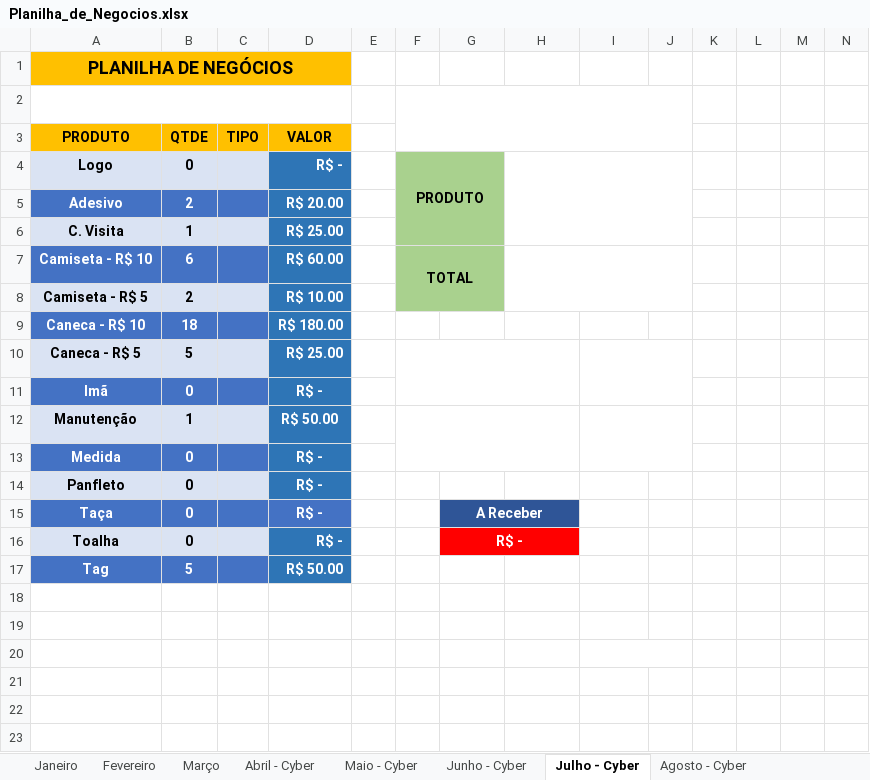
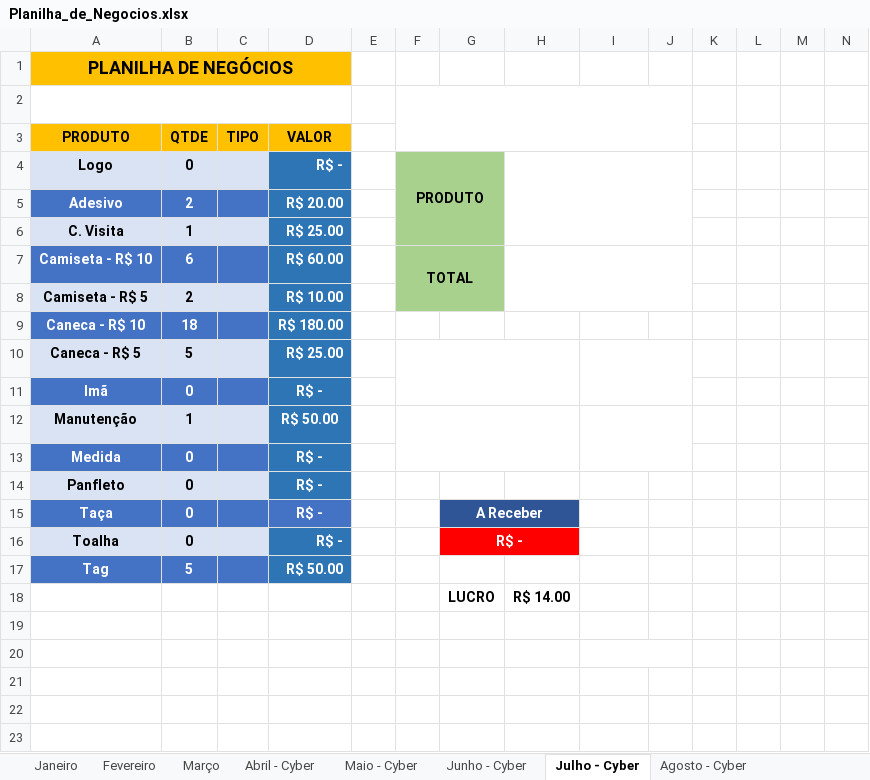
Before and after one commit to Leal2021/CorelDraw-Arquivos, an Excel workbook: Planilha_de_Negocios.xlsx, sheet Julho - Cyber, drawn as a sheet; only a part is shown; values as stored, in another font and other column widths than the file's, no borders; charts and pictures not drawn; rows hold the shown columns only; the diff names each change by its address in the sheet, - before the commit and + after, or states it on an @@ line.

```diff
--- a/Planilha_de_Negocios.xlsx (sheet Julho - Cyber)
+++ b/Planilha_de_Negocios.xlsx (sheet Julho - Cyber)
-row 18: (empty)
+row 18:  |  |  |  |  |  | LUCRO | R$ 14.00
```
Also changed, not shown: sheet Setembro - Cyber, sheet Maio - Cyber, sheet Março, sheet Janeiro, sheet Fevereiro, sheet Abril - Cyber, 2 more sheets, charts or pictures.
